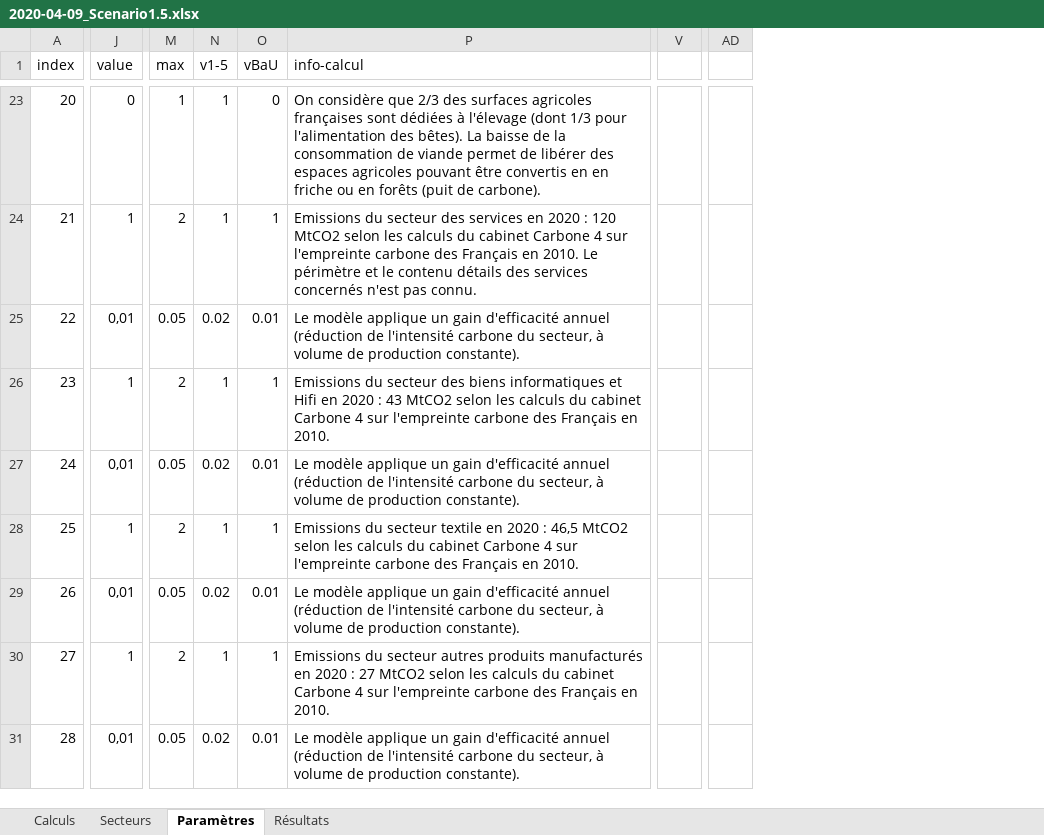
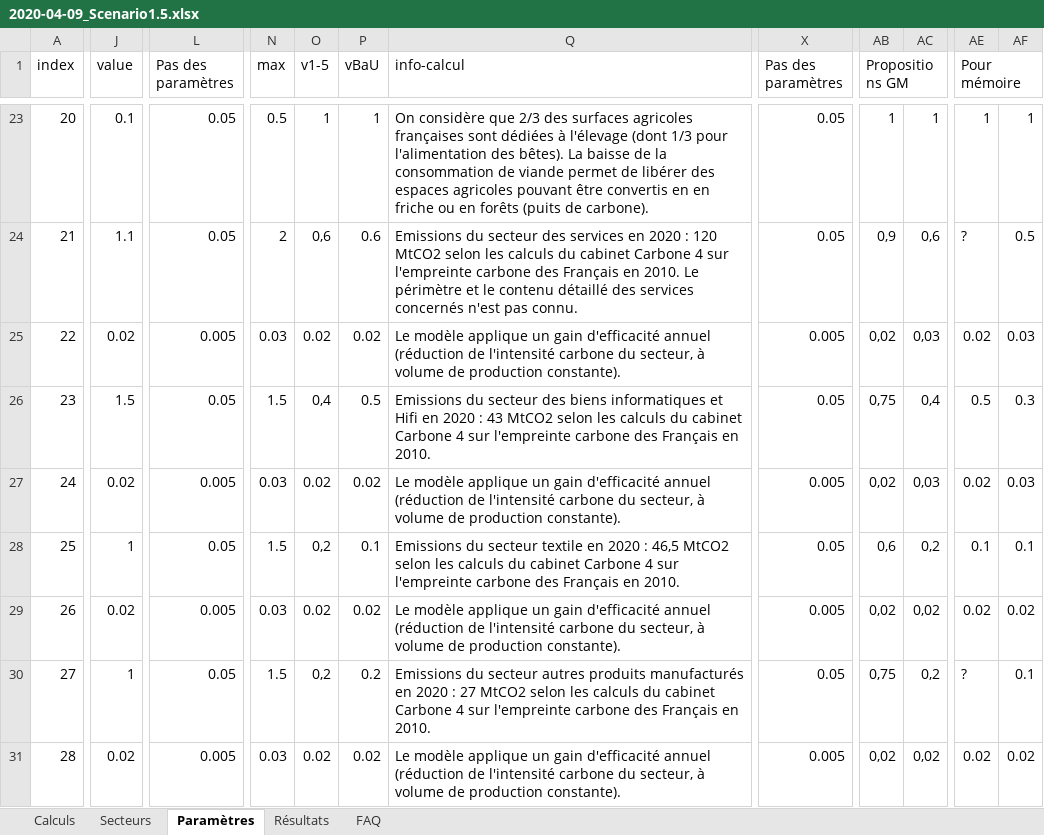
Before and after one commit to pascalbes/Ironhack-Project3-MissionClimat-client, an Excel workbook: public/2020-04-09_Scenario1.5.xlsx, sheet Paramètres, drawn as a sheet; only a part is shown, gaps mark what is left out; values as stored, in another font and other column widths than the file's, no cell formats; charts and pictures not drawn; removed rows and columns are numbered as before the commit, all else as after; the diff covers the shown part only; the diff names each change by its address in the sheet, - before the commit and + after, or states it on an @@ line.

```diff
--- a/public/2020-04-09_Scenario1.5.xlsx (sheet Paramètres)
+++ b/public/2020-04-09_Scenario1.5.xlsx (sheet Paramètres)
+sheet tab: FAQ
+column L (Pas des paramètres), rows 23-31: 0.05 | 0.05 | 0.005 | 0.05 | 0.005 | 0.05 | 0.005 | 0.05 | 0.005
-column V, empty
+column X (Pas des paramètres), rows 23-31: 0.05 | 0.05 | 0.005 | 0.05 | 0.005 | 0.05 | 0.005 | 0.05 | 0.005
+column AB (Propositions GM), rows 23-31: 1 | 0,9 | 0,02 | 0,75 | 0,02 | 0,6 | 0,02 | 0,75 | 0,02
+column AC, rows 23-31: 1 | 0,6 | 0,03 | 0,4 | 0,03 | 0,2 | 0,02 | 0,2 | 0,02
-column AD, empty
+column AE (Pour mémoire), rows 23-31: 1 | ? | 0.02 | 0.5 | 0.02 | 0.1 | 0.02 | ? | 0.02
+column AF, rows 23-31: 1 | 0.5 | 0.03 | 0.3 | 0.03 | 0.1 | 0.02 | 0.1 | 0.02
-J23 (value): 0
+J23 (value): 0.1
-N23 (max): 1
+N23 (max): 0.5
-P23 (vBaU): 0
+P23 (vBaU): 1
-Q23 (info-calcul): …en forêts (puit de carbone).
+Q23 (info-calcul): …en forêts (puits de carbone).
-J24 (value): 1
+J24 (value): 1.1
-O24 (v1-5): 1
+O24 (v1-5): 0,6
-P24 (vBaU): 1
+P24 (vBaU): 0.6
-Q24 (info-calcul): …le contenu détails des services…
+Q24 (info-calcul): …le contenu détaillé des services…
-J25 (value): 0,01
+J25 (value): 0.02
-N25 (max): 0.05
+N25 (max): 0.03
-P25 (vBaU): 0.01
+P25 (vBaU): 0.02
-J26 (value): 1
+J26 (value): 1.5
-N26 (max): 2
+N26 (max): 1.5
-O26 (v1-5): 1
+O26 (v1-5): 0,4
-P26 (vBaU): 1
+P26 (vBaU): 0.5
-J27 (value): 0,01
+J27 (value): 0.02
-N27 (max): 0.05
+N27 (max): 0.03
-P27 (vBaU): 0.01
+P27 (vBaU): 0.02
-N28 (max): 2
+N28 (max): 1.5
-O28 (v1-5): 1
+O28 (v1-5): 0,2
-P28 (vBaU): 1
+P28 (vBaU): 0.1
-J29 (value): 0,01
+J29 (value): 0.02
-N29 (max): 0.05
+N29 (max): 0.03
-P29 (vBaU): 0.01
+P29 (vBaU): 0.02
-N30 (max): 2
+N30 (max): 1.5
-O30 (v1-5): 1
+O30 (v1-5): 0,2
-P30 (vBaU): 1
+P30 (vBaU): 0.2
-J31 (value): 0,01
+J31 (value): 0.02
-N31 (max): 0.05
+N31 (max): 0.03
-P31 (vBaU): 0.01
+P31 (vBaU): 0.02
```
Also changed, not shown: 1 added row, 1 removed row, 2 removed columns and 115 edited cells elsewhere in this sheet, sheet Calculs, sheet Résultats, cell formats, formulas that keep their value, hidden cells, charts or pictures, 1 other file.
